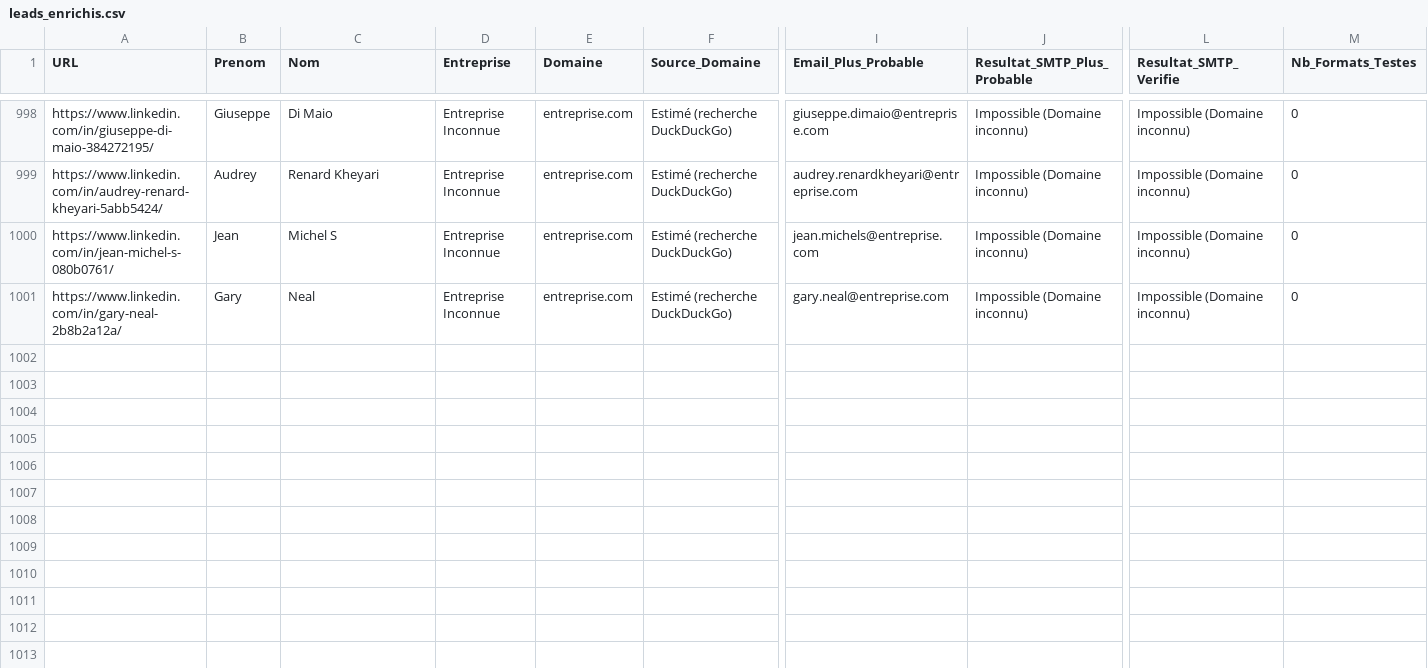
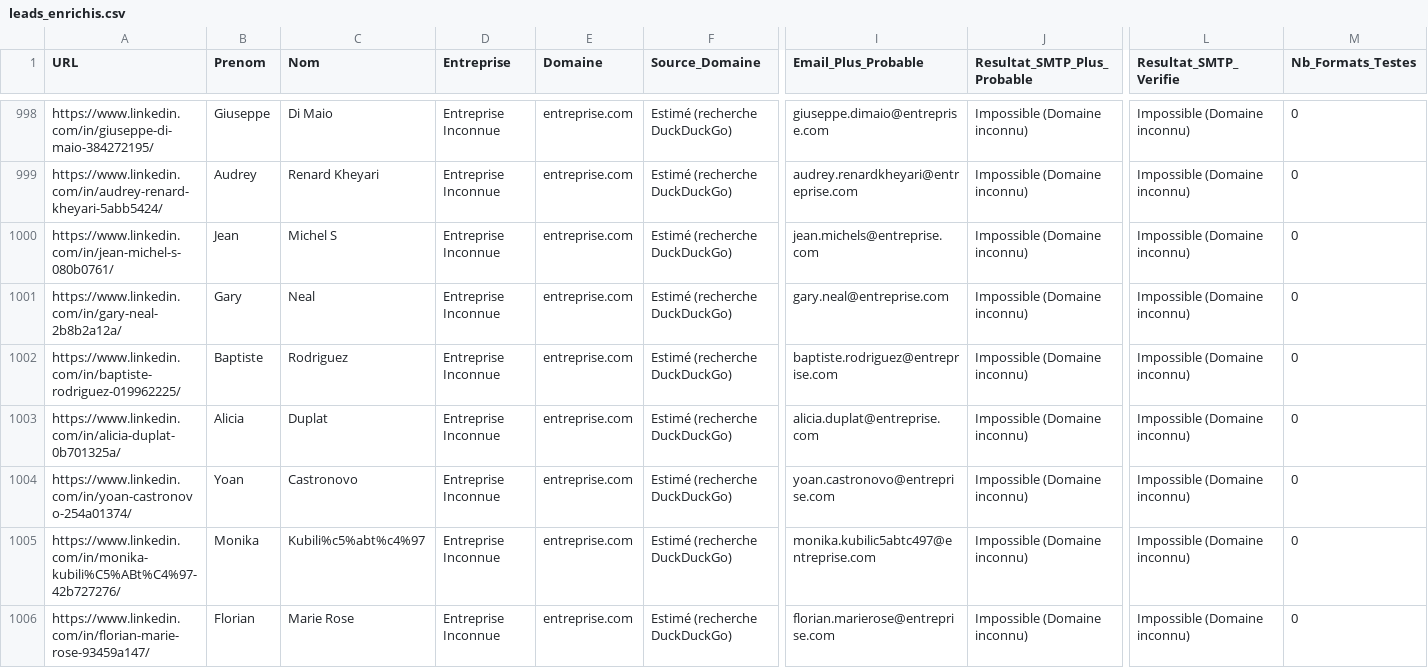
Before and after one commit to infographistemada-sudo/URL-4, a CSV file: leads_enrichis.csv, drawn as a sheet; only a part is shown, gaps mark what is left out; rows hold the shown columns only; the diff covers the shown part only; the diff names each change by its address in the sheet, - before the commit and + after, or states it on an @@ line.

```diff
--- a/leads_enrichis.csv
+++ b/leads_enrichis.csv
+row 1002: https://www.linkedin.com/in/baptiste-rodriguez-019962225/ | Baptiste | Rodriguez | Entreprise Inconnue | entreprise.com | Estimé (recherche DuckDuckGo) | baptiste.rodriguez@entreprise.com | Impossible (Domaine inconnu) | Impossible (Domaine inconnu) | 0
+row 1003: https://www.linkedin.com/in/alicia-duplat-0b701325a/ | Alicia | Duplat | Entreprise Inconnue | entreprise.com | Estimé (recherche DuckDuckGo) | alicia.duplat@entreprise.com | Impossible (Domaine inconnu) | Impossible (Domaine inconnu) | 0
+row 1004: https://www.linkedin.com/in/yoan-castronovo-254a01374/ | Yoan | Castronovo | Entreprise Inconnue | entreprise.com | Estimé (recherche DuckDuckGo) | yoan.castronovo@entreprise.com | Impossible (Domaine inconnu) | Impossible (Domaine inconnu) | 0
+row 1005: https://www.linkedin.com/in/monika-kubili%C5%ABt%C4%97-42b727276/ | Monika | Kubili%c5%abt%c4%97 | Entreprise Inconnue | entreprise.com | Estimé (recherche DuckDuckGo) | monika.kubilic5abtc497@entreprise.com | Impossible (Domaine inconnu) | Impossible (Domaine inconnu) | 0
+row 1006: https://www.linkedin.com/in/florian-marie-rose-93459a147/ | Florian | Marie Rose | Entreprise Inconnue | entreprise.com | Estimé (recherche DuckDuckGo) | florian.marierose@entreprise.com | Impossible (Domaine inconnu) | Impossible (Domaine inconnu) | 0
```
Also changed, not shown: 15 added rows elsewhere in this file, liste.csv.
